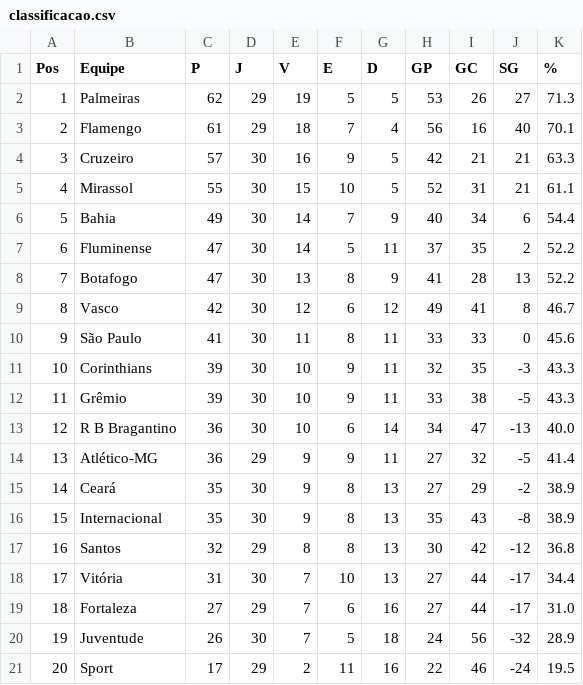
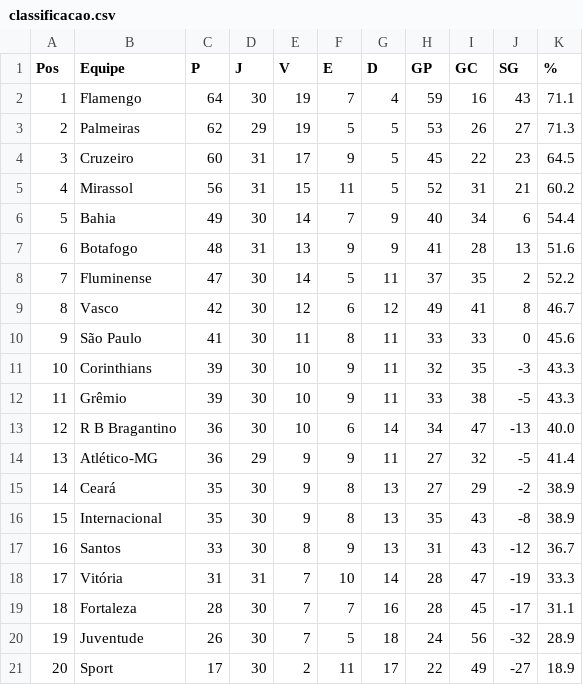
Before and after one commit to tlvzz/BR2025, a CSV file: dados/classificacao.csv, drawn as a sheet.

```diff
--- a/dados/classificacao.csv
+++ b/dados/classificacao.csv
@@ -1,9 +1,9 @@
 Pos,Equipe,P,J,V,E,D,GP,GC,SG,%
-1,Palmeiras,62,29,19,5,5,53,26,27,71.3
-2,Flamengo,61,29,18,7,4,56,16,40,70.1
-3,Cruzeiro,57,30,16,9,5,42,21,21,63.3
-4,Mirassol,55,30,15,10,5,52,31,21,61.1
+1,Flamengo,64,30,19,7,4,59,16,43,71.1
+2,Palmeiras,62,29,19,5,5,53,26,27,71.3
+3,Cruzeiro,60,31,17,9,5,45,22,23,64.5
+4,Mirassol,56,31,15,11,5,52,31,21,60.2
 5,Bahia,49,30,14,7,9,40,34,6,54.4
-6,Fluminense,47,30,14,5,11,37,35,2,52.2
-7,Botafogo,47,30,13,8,9,41,28,13,52.2
+6,Botafogo,48,31,13,9,9,41,28,13,51.6
+7,Fluminense,47,30,14,5,11,37,35,2,52.2
 8,Vasco,42,30,12,6,12,49,41,8,46.7
@@ -16,6 +16,6 @@ Pos,Equipe,P,J,V,E,D,GP,GC,SG,%
 15,Internacional,35,30,9,8,13,35,43,-8,38.9
-16,Santos,32,29,8,8,13,30,42,-12,36.8
-17,Vitória,31,30,7,10,13,27,44,-17,34.4
-18,Fortaleza,27,29,7,6,16,27,44,-17,31.0
+16,Santos,33,30,8,9,13,31,43,-12,36.7
+17,Vitória,31,31,7,10,14,28,47,-19,33.3
+18,Fortaleza,28,30,7,7,16,28,45,-17,31.1
 19,Juventude,26,30,7,5,18,24,56,-32,28.9
-20,Sport,17,29,2,11,16,22,46,-24,19.5
+20,Sport,17,30,2,11,17,22,49,-27,18.9
```
